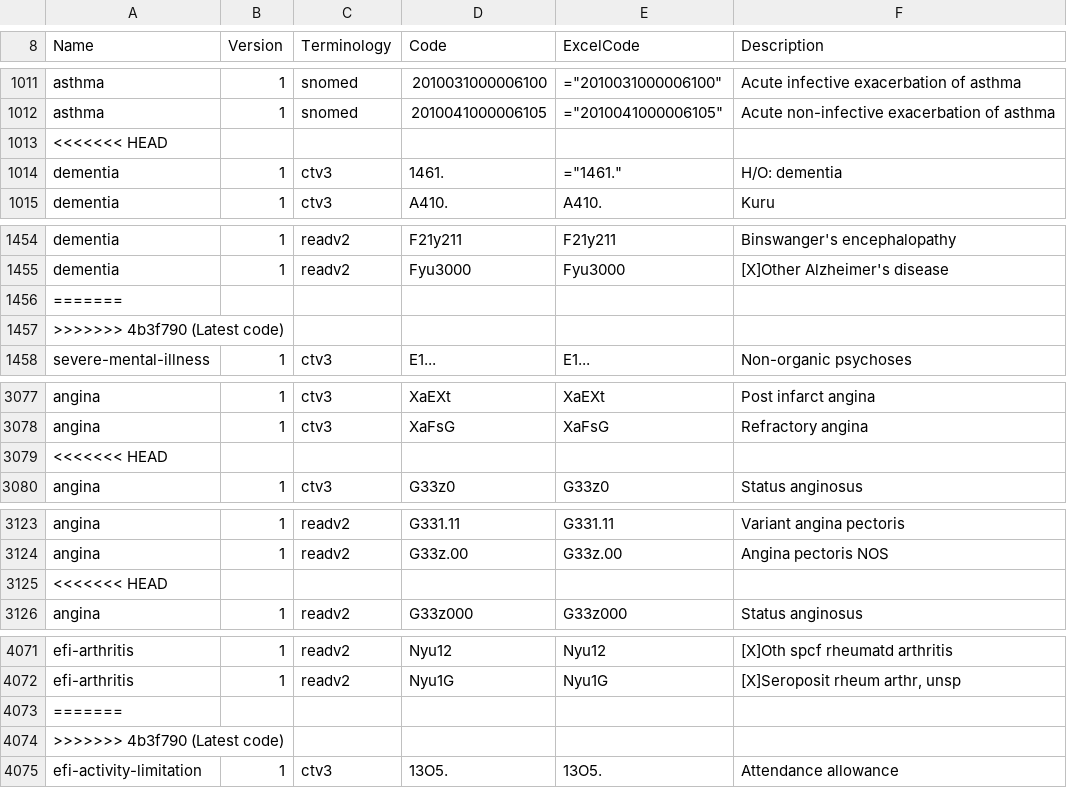
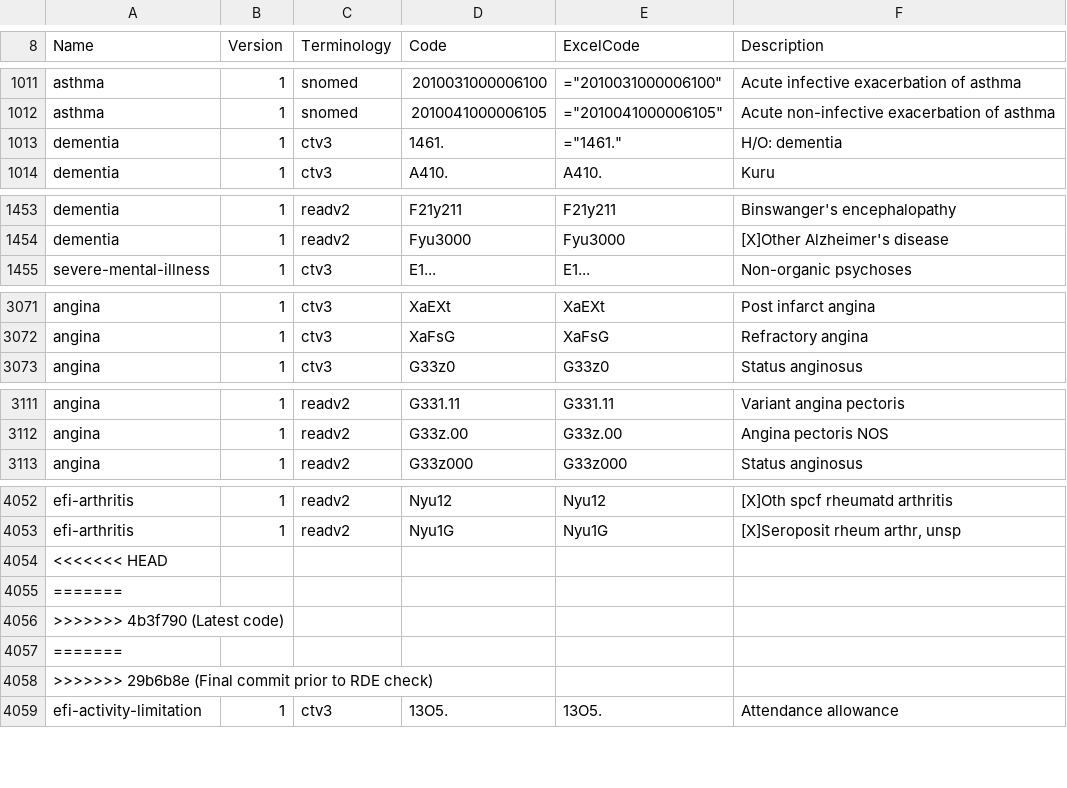
Before and after one commit to UoM-Data-Science-Platforms/gm-sde, a CSV file: projects/038 - O'Neill/clinical-code-sets.csv, drawn as a sheet; only a part is shown, gaps mark what is left out; the diff covers the shown part only.

Commit message:
Final commit prior to RDE check

```diff
--- a/projects/038 - O'Neill/clinical-code-sets.csv
+++ b/projects/038 - O'Neill/clinical-code-sets.csv
@@ -1012,3 +1012,2 @@ Name,Version,Terminology,Code,ExcelCode,Description
 "asthma",1,"snomed",2010041000006105,"=""2010041000006105""","Acute non-infective exacerbation of asthma"
-<<<<<<< HEAD
 "dementia",1,"ctv3",1461.,"=""1461.""","H/O: dementia"
@@ -1455,4 +1454,2 @@ Name,Version,Terminology,Code,ExcelCode,Description
 "dementia",1,"readv2",Fyu3000,Fyu3000,"[X]Other Alzheimer's disease"
-=======
->>>>>>> 4b3f790 (Latest code)
 "severe-mental-illness",1,"ctv3",E1...,E1...,"Non-organic psychoses"
@@ -3078,3 +3072,2 @@ Name,Version,Terminology,Code,ExcelCode,Description
 "angina",1,"ctv3",XaFsG,XaFsG,"Refractory angina"
-<<<<<<< HEAD
 "angina",1,"ctv3",G33z0,G33z0,"Status anginosus"
@@ -3124,3 +3112,2 @@ Name,Version,Terminology,Code,ExcelCode,Description
 "angina",1,"readv2",G33z.00,G33z.00,"Angina pectoris NOS"
-<<<<<<< HEAD
 "angina",1,"readv2",G33z000,G33z000,"Status anginosus"
@@ -4072,4 +4053,7 @@ Name,Version,Terminology,Code,ExcelCode,Description
 "efi-arthritis",1,"readv2",Nyu1G,Nyu1G,"[X]Seroposit rheum arthr, unsp"
+<<<<<<< HEAD
 =======
 >>>>>>> 4b3f790 (Latest code)
+=======
+>>>>>>> 29b6b8e (Final commit prior to RDE check)
 "efi-activity-limitation",1,"ctv3",13O5.,13O5.,"Attendance allowance"
```
Also changed, not shown: 14 removed rows elsewhere in this file, 5 other files.
